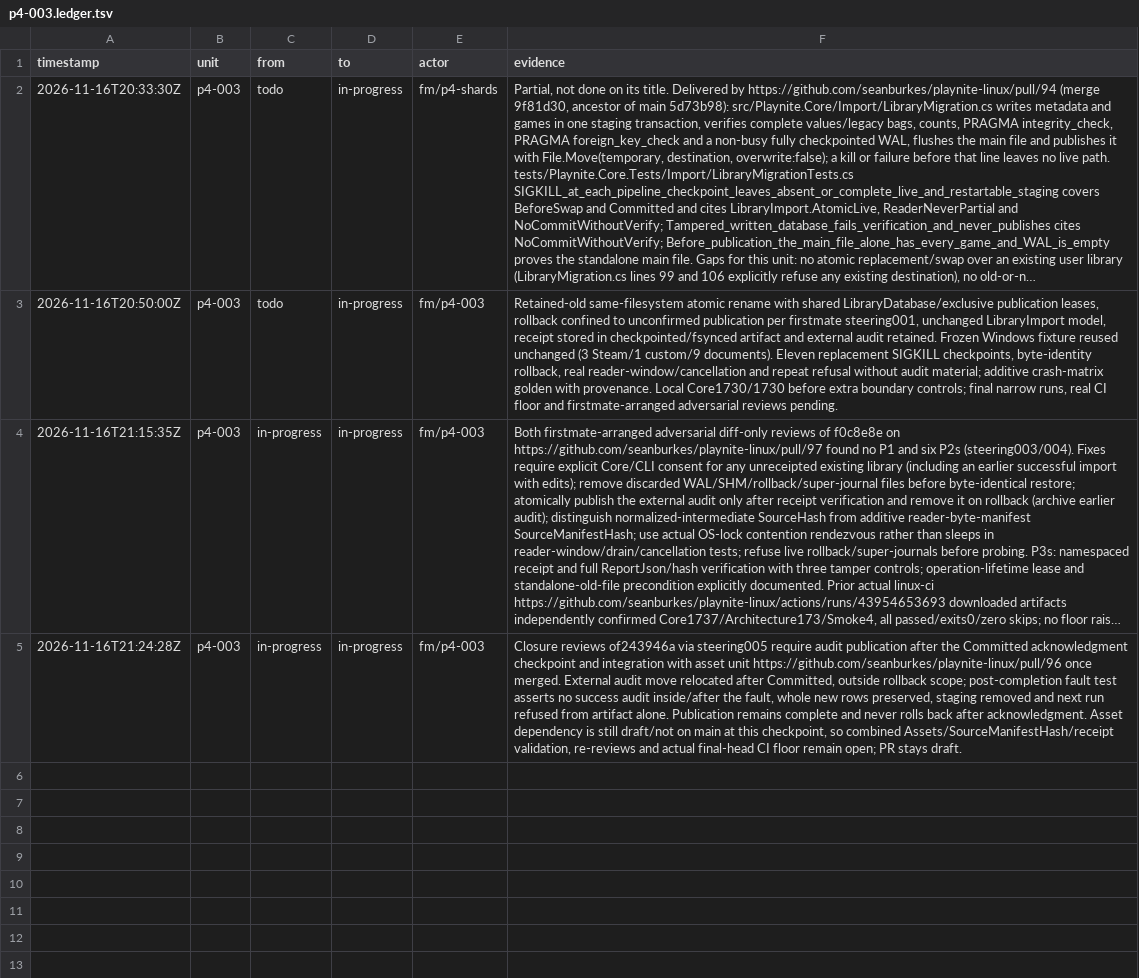
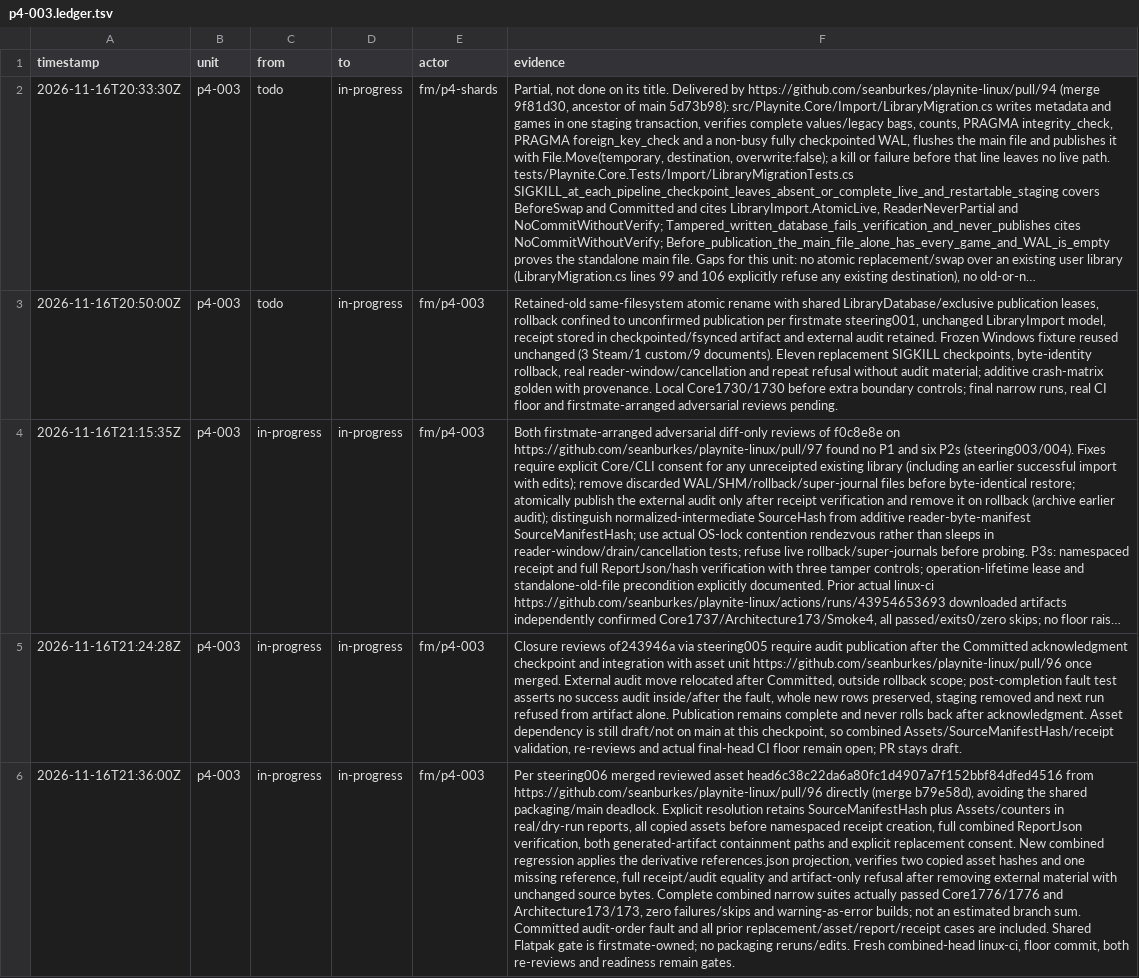
Before and after one commit to seanburkes/playnite-linux, a TSV file: docs/port/units/p4-003.ledger.tsv, drawn as a sheet; long unchanged cells end in …; the diff names each change by its address in the sheet, - before the commit and + after, or states it on an @@ line.

Commit message:
test(import): verify combined asset receipt and replacement contract

```diff
--- a/docs/port/units/p4-003.ledger.tsv
+++ b/docs/port/units/p4-003.ledger.tsv
+row 6: 2026-11-16T21:36:00Z | p4-003 | in-progress | in-progress | fm/p4-003 | Per steering006 merged reviewed asset head6c38c22da6a80fc1d4907a7f152bbf84dfed4516 from https://github.com/seanburkes/playnite-linux/pull/96 directly (merge b79e58d), avoiding the shared packaging/main deadlock. Explicit resolution retains SourceManifestHash plus Assets/counters in real/dry-run reports, all copied assets before namespaced receipt creation, full combined ReportJson verification, both generated-artifact containment paths and explicit replacement consent. New combined regression applies the derivative references.json projection, verifies two copied asset hashes and one missing reference, full receipt/audit equality and artifact-only refusal after removing external material with unchanged source bytes. Complete combined narrow suites actually passed Core1776/1776 and Architecture173/173, zero failures/skips and warning-as-error builds; not an estimated branch sum. Committed audit-order fault and all prior replacement/asset/report/receipt cases are included. Shared Flatpak gate is firstmate-owned; no packaging reruns/edits. Fresh combined-head linux-ci, floor commit, both re-reviews and readiness remain gates.
```
Also changed, not shown: 2 other files.
